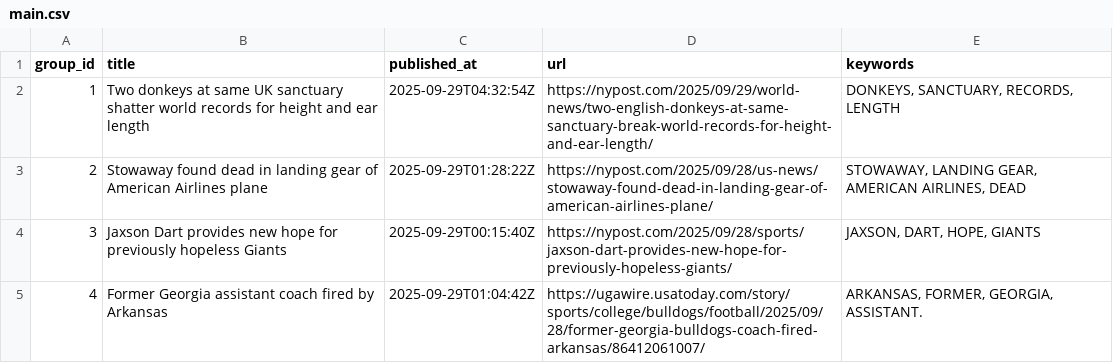
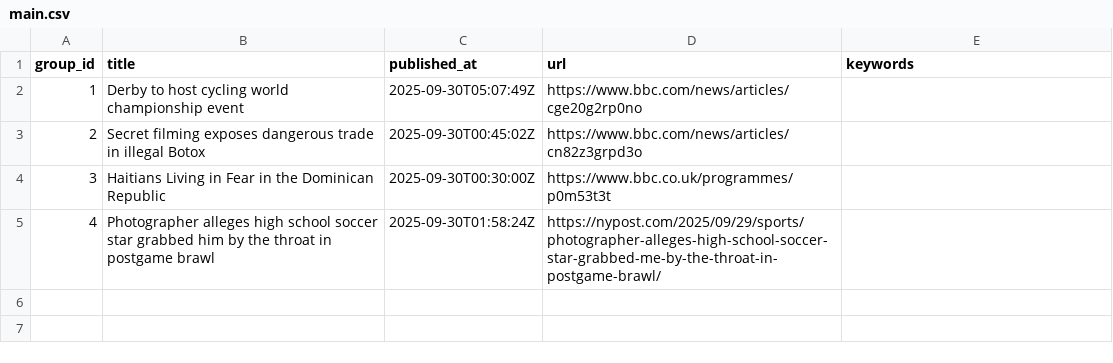
Before and after one commit to lileungws/whatsnews01, a CSV file: web/data/main.csv, drawn as a sheet.

Commit message:
Update news main.csv

```diff
--- a/web/data/main.csv
+++ b/web/data/main.csv
@@ -1,5 +1,5 @@
 group_id,title,published_at,url,keywords
-1,Two donkeys at same UK sanctuary shatter world records for height and ear length,2025-09-29T04:32:54Z,https://nypost.com/2025/09/29/world-news/two-english-donkeys-at-same-sanctuary-break-world-records-for-height-and-ear-length/,"DONKEYS, SANCTUARY, RECORDS, LENGTH"
-2,Stowaway found dead in landing gear of American Airlines plane,2025-09-29T01:28:22Z,https://nypost.com/2025/09/28/us-news/stowaway-found-dead-in-landing-gear-of-american-airlines-plane/,"STOWAWAY, LANDING GEAR, AMERICAN AIRLINES, DEAD"
-3,Jaxson Dart provides new hope for previously hopeless Giants,2025-09-29T00:15:40Z,https://nypost.com/2025/09/28/sports/jaxson-dart-provides-new-hope-for-previously-hopeless-giants/,"JAXSON, DART, HOPE, GIANTS"
-4,Former Georgia assistant coach fired by Arkansas,2025-09-29T01:04:42Z,https://ugawire.usatoday.com/story/sports/college/bulldogs/football/2025/09/28/former-georgia-bulldogs-coach-fired-arkansas/86412061007/,"ARKANSAS, FORMER, GEORGIA, ASSISTANT."
+1,Derby to host cycling world championship event,2025-09-30T05:07:49Z,https://www.bbc.com/news/articles/cge20g2rp0no,
+2,Secret filming exposes dangerous trade in illegal Botox,2025-09-30T00:45:02Z,https://www.bbc.com/news/articles/cn82z3grpd3o,
+3,Haitians Living in Fear in the Dominican Republic,2025-09-30T00:30:00Z,https://www.bbc.co.uk/programmes/p0m53t3t,
+4,Photographer alleges high school soccer star grabbed him by the throat in postgame brawl,2025-09-30T01:58:24Z,https://nypost.com/2025/09/29/sports/photographer-alleges-high-school-soccer-star-grabbed-me-by-the-throat-in-postgame-brawl/,
```
